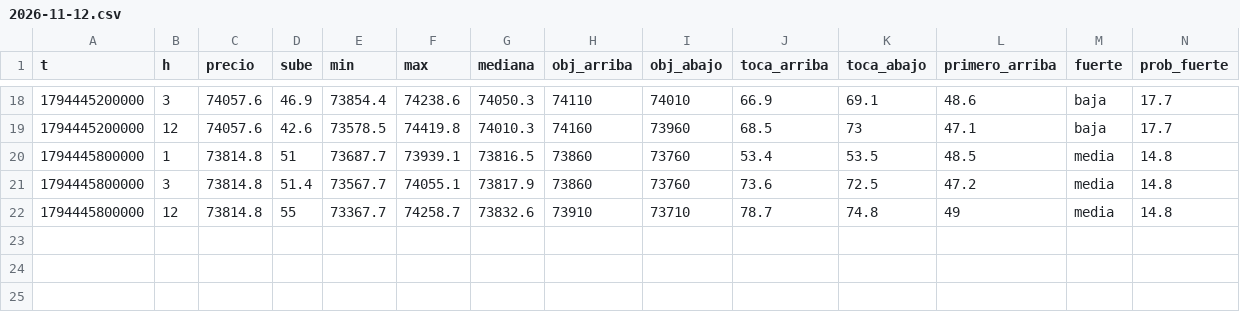
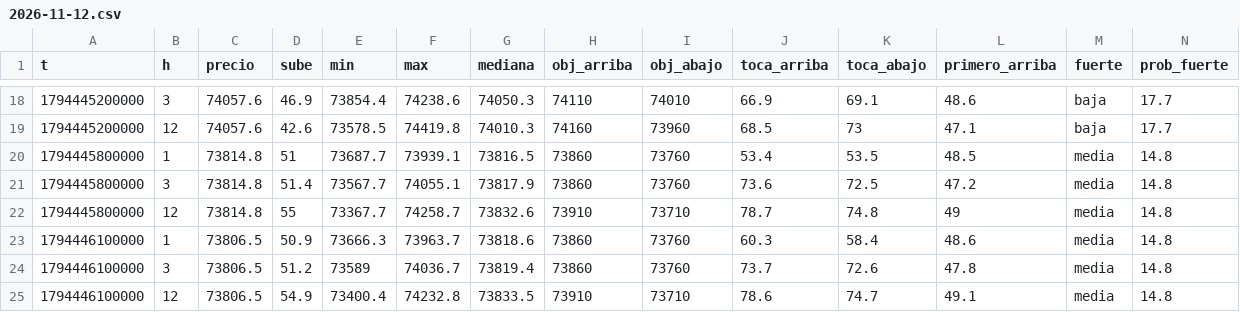
Before and after one commit to DiegoAdrian97/BTCAnalyzer, a CSV file: historial/BTC/5m/2026-11-12.csv, drawn as a sheet; only a part is shown, gaps mark what is left out; rows hold the shown columns only; the diff names each change by its address in the sheet, - before the commit and + after, or states it on an @@ line.

Commit message:
historial: 1 archivos

```diff
--- a/historial/BTC/5m/2026-11-12.csv
+++ b/historial/BTC/5m/2026-11-12.csv
+row 23: 1794446100000 | 1 | 73806.5 | 50.9 | 73666.3 | 73963.7 | 73818.6 | 73860 | 73760 | 60.3 | 58.4 | 48.6 | media | 14.8
+row 24: 1794446100000 | 3 | 73806.5 | 51.2 | 73589 | 74036.7 | 73819.4 | 73860 | 73760 | 73.7 | 72.6 | 47.8 | media | 14.8
+row 25: 1794446100000 | 12 | 73806.5 | 54.9 | 73400.4 | 74232.8 | 73833.5 | 73910 | 73710 | 78.6 | 74.7 | 49.1 | media | 14.8
```
